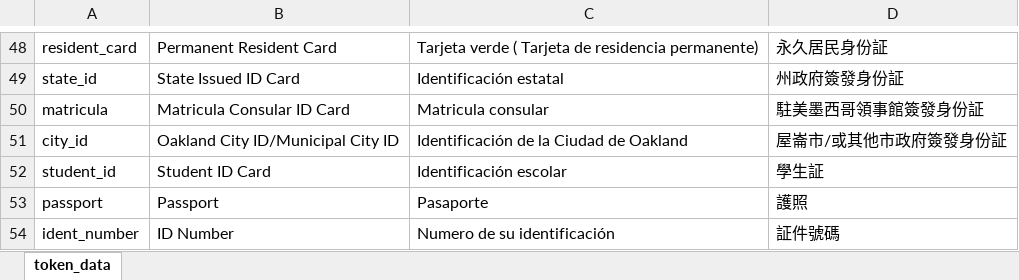
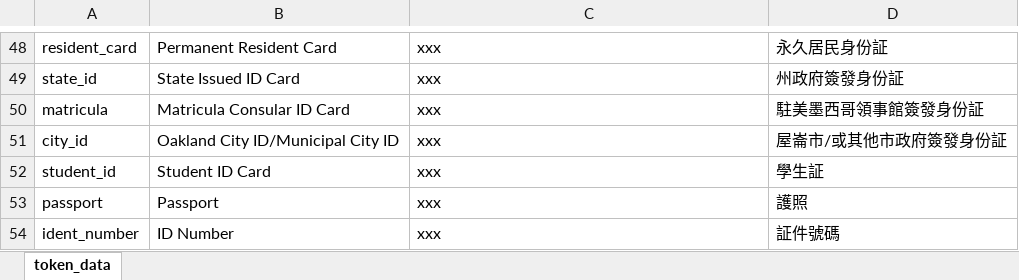
Before and after one commit to windsorschmidt/millennium-selfreg, an Excel workbook: token_data.xlsx, sheet token_data, drawn as a sheet; only a part is shown, gaps mark what is left out; values as stored, in another font and other column widths than the file's, no borders; the diff covers the shown part only; the diff names each change by its address in the sheet, - before the commit and + after, or states it on an @@ line.

```diff
--- a/token_data.xlsx (sheet token_data)
+++ b/token_data.xlsx (sheet token_data)
-C48: Tarjeta verde ( Tarjeta de residencia permanente)
+C48: xxx
-C49: Identificación estatal
+C49: xxx
-C50: Matricula consular
+C50: xxx
-C51: Identificación de la Ciudad de Oakland
+C51: xxx
-C52: Identificación escolar
+C52: xxx
-C53: Pasaporte
+C53: xxx
-C54: Numero de su identificación
+C54: xxx
```
Also changed, not shown: 114 edited cells elsewhere in this sheet, 5 other files.
